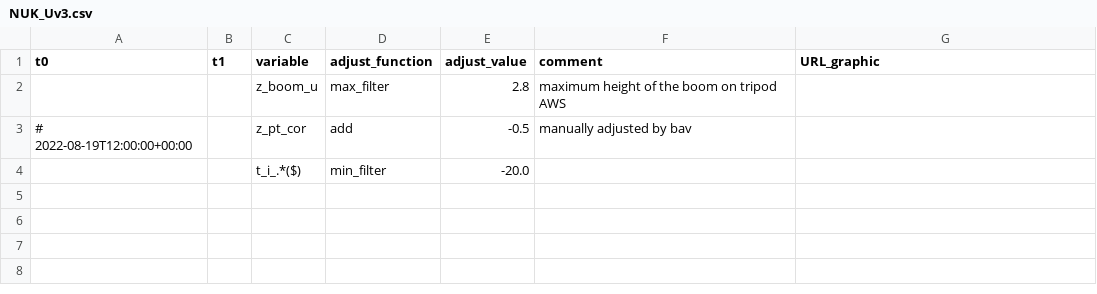
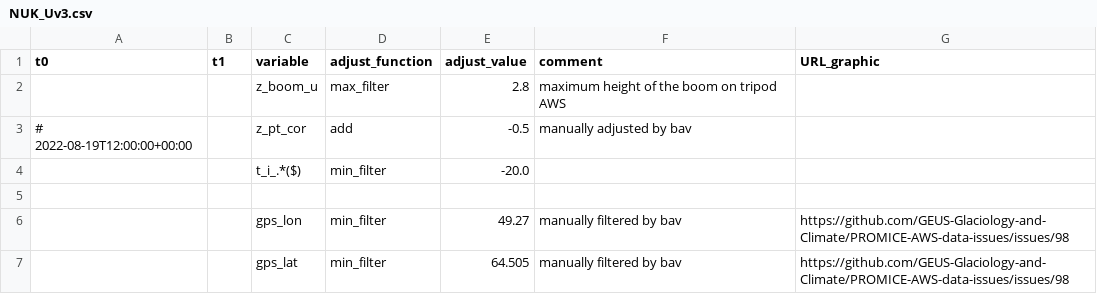
Before and after one commit to GEUS-Glaciology-and-Climate/PROMICE-AWS-data-issues, a CSV file: adjustments/NUK_Uv3.csv, drawn as a sheet.

Commit message:
#98

```diff
--- a/adjustments/NUK_Uv3.csv
+++ b/adjustments/NUK_Uv3.csv
@@ -4 +4,4 @@ t0,t1,variable,adjust_function,adjust_value,comment,URL_graphic
 ,,t_i_.*($),min_filter,-20.0,,
+
+,,gps_lon,min_filter,49.27, manually filtered by bav, https://github.com/GEUS-Glaciology-and-Climate/PROMICE-AWS-data-issues/issues/98
+,,gps_lat,min_filter,64.505, manually filtered by bav, https://github.com/GEUS-Glaciology-and-Climate/PROMICE-AWS-data-issues/issues/98
```
